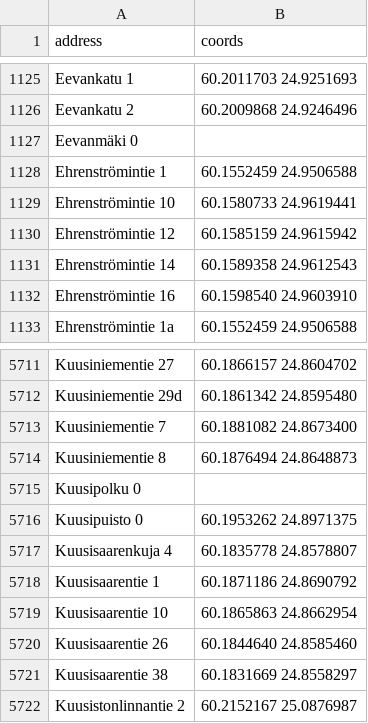
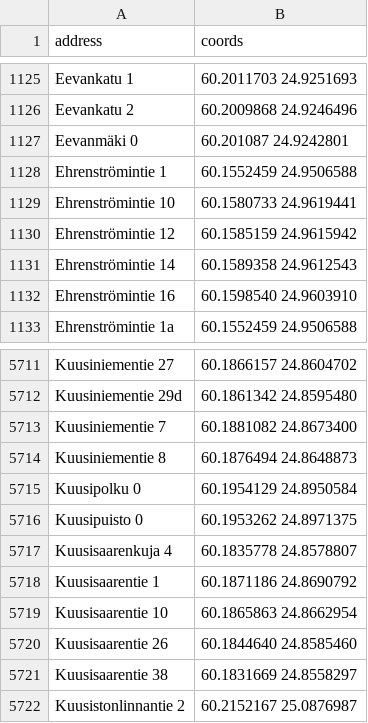
Before and after one commit to tmhn89/master_thesis, a CSV file: data/addresses.csv, drawn as a sheet; only a part is shown, gaps mark what is left out.

Commit message:
manual fill missing address

```diff
--- a/data/addresses.csv
+++ b/data/addresses.csv
@@ -1126,3 +1126,3 @@ Eevankatu 1,60.2011703 24.9251693
 Eevankatu 2,60.2009868 24.9246496
-Eevanmäki 0,
+Eevanmäki 0,60.201087 24.9242801
 Ehrenströmintie 1,60.1552459 24.9506588
@@ -5714,3 +5714,3 @@ Kuusiniementie 7,60.1881082 24.8673400
 Kuusiniementie 8,60.1876494 24.8648873
-Kuusipolku 0,
+Kuusipolku 0,60.1954129 24.8950584
 Kuusipuisto 0,60.1953262 24.8971375
```
